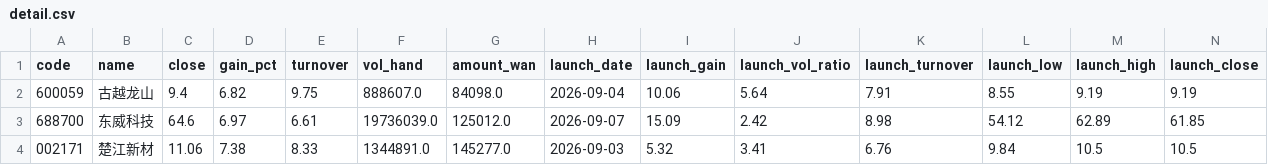
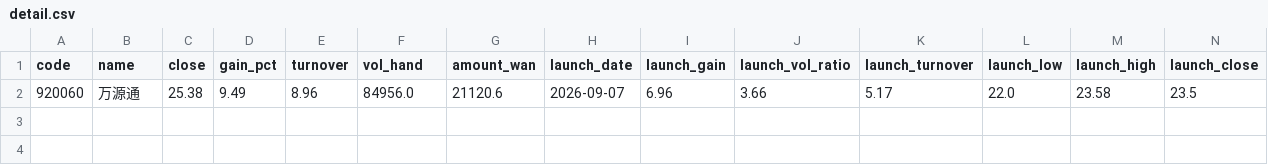
Before and after one commit to SophiaSha2026/daily-report, a CSV file: out_pullback/detail.csv, drawn as a sheet; only a part is shown; removed rows and columns are numbered as before the commit, all else as after; rows hold the shown columns only; the diff names each change by its address in the sheet, - before the commit and + after, or states it on an @@ line.

Commit message:
data: 形态 2026-09-10

```diff
--- a/out_pullback/detail.csv
+++ b/out_pullback/detail.csv
-row 2: 600059 | 古越龙山 | 9.4 | 6.82 | 9.75 | 888607.0 | 84098.0 | 2026-09-04 | 10.06 | 5.64 | 7.91 | 8.55 | 9.19 | 9.19
-row 3: 688700 | 东威科技 | 64.6 | 6.97 | 6.61 | 19736039.0 | 125012.0 | 2026-09-07 | 15.09 | 2.42 | 8.98 | 54.12 | 62.89 | 61.85
-row 4: 002171 | 楚江新材 | 11.06 | 7.38 | 8.33 | 1344891.0 | 145277.0 | 2026-09-03 | 5.32 | 3.41 | 6.76 | 9.84 | 10.5 | 10.5
+row 2: 920060 | 万源通 | 25.38 | 9.49 | 8.96 | 84956.0 | 21120.6 | 2026-09-07 | 6.96 | 3.66 | 5.17 | 22.0 | 23.58 | 23.5
```
Also changed, not shown: 9 other files.
